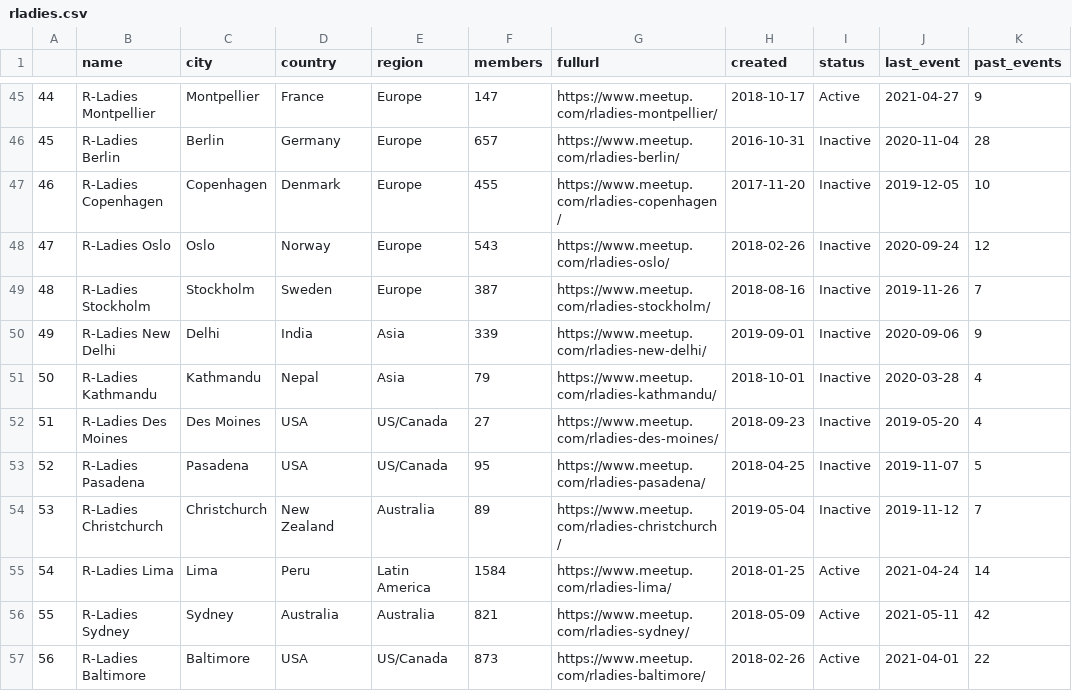
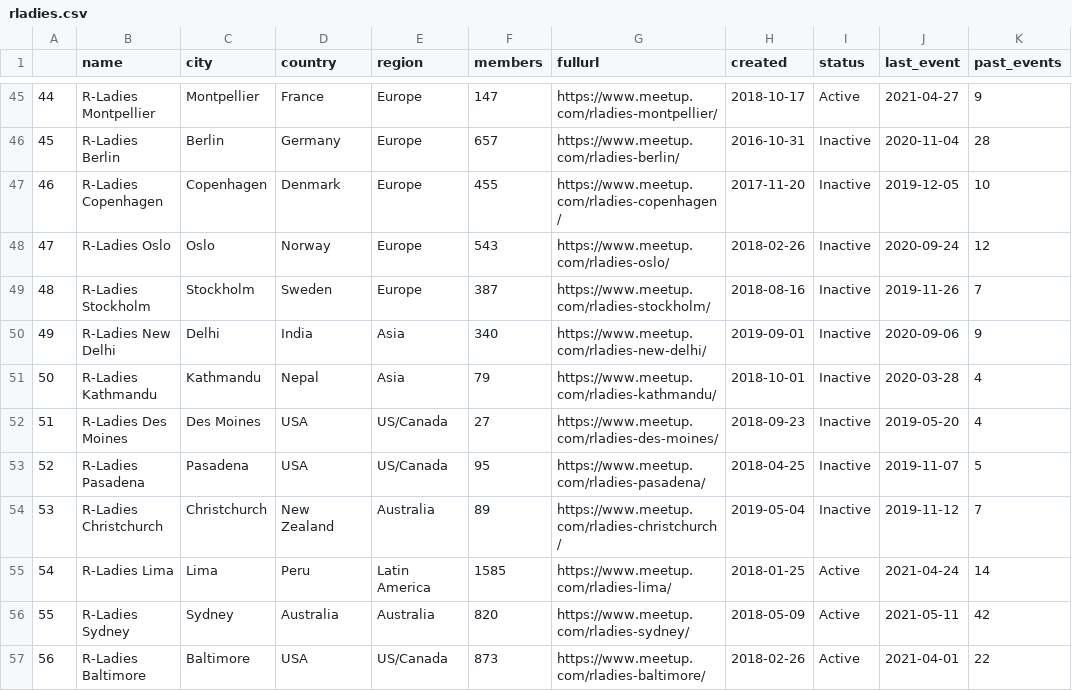
Before and after one commit to benubah/r-community-explorer, a CSV file: docs/data/rladies.csv, drawn as a sheet; only a part is shown, gaps mark what is left out; the diff covers the shown part only; the diff names each change by its address in the sheet, - before the commit and + after, or states it on an @@ line.

```diff
--- a/docs/data/rladies.csv
+++ b/docs/data/rladies.csv
@@ column A renumbered between rows 4 and 140 @@
-F50 (members): 339
+F50 (members): 340
-F55 (members): 1584
+F55 (members): 1585
-F56 (members): 821
+F56 (members): 820
```
Also changed, not shown: 1 added row, 1 removed row, 6 moved rows and 24 edited cells elsewhere in this file, docs/data/rugs.csv, 6 other files.
